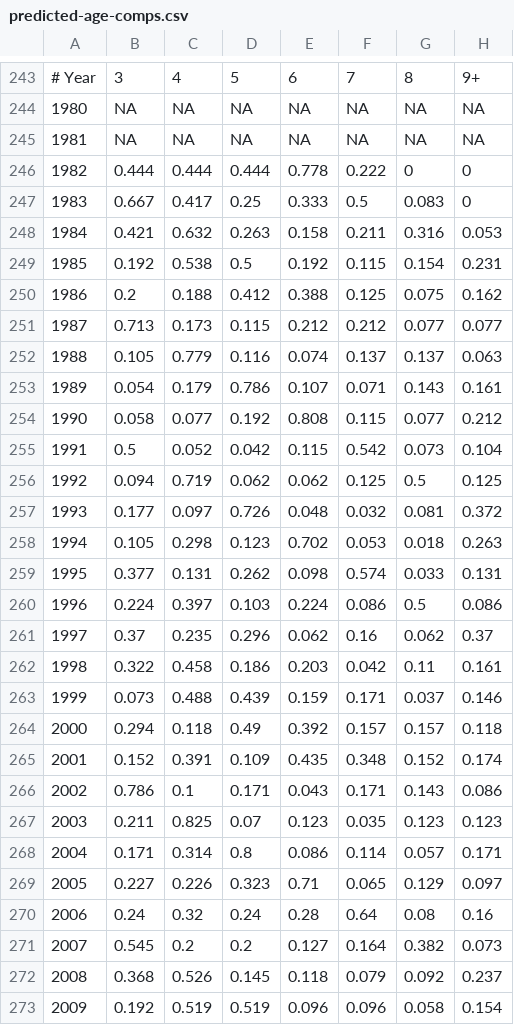
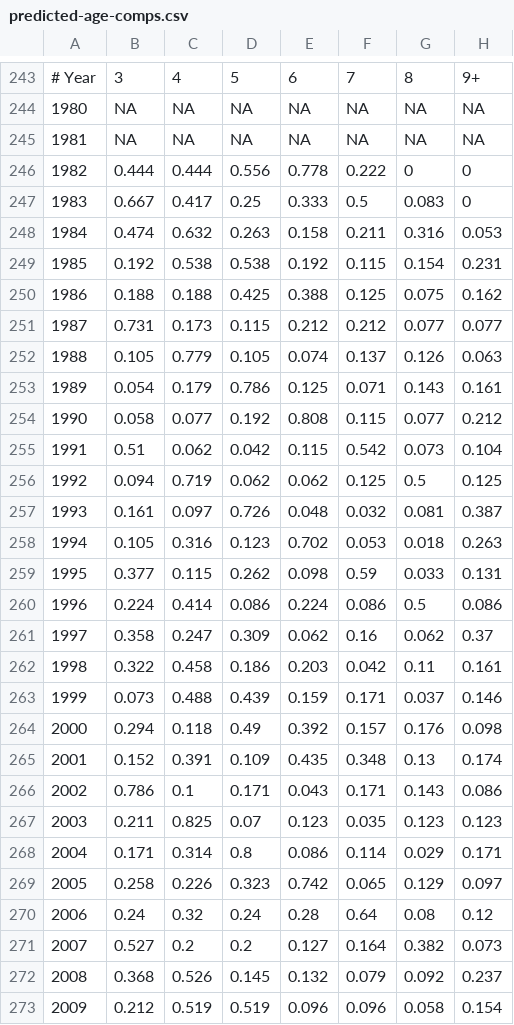
Before and after one commit to cl-roberts/pws-herring-basa, a CSV file: data_outputs/predicted-age-comps.csv, drawn as a sheet; only a part is shown, gaps mark what is left out; the diff covers the shown part only.

```diff
--- a/data_outputs/predicted-age-comps.csv
+++ b/data_outputs/predicted-age-comps.csv
@@ -245,29 +245,29 @@
 "1981",NA,NA,NA,NA,NA,NA,NA
-"1982",0.444,0.444,0.444,0.778,0.222,0,0
+"1982",0.444,0.444,0.556,0.778,0.222,0,0
 "1983",0.667,0.417,0.25,0.333,0.5,0.083,0
-"1984",0.421,0.632,0.263,0.158,0.211,0.316,0.053
-"1985",0.192,0.538,0.5,0.192,0.115,0.154,0.231
-"1986",0.2,0.188,0.412,0.388,0.125,0.075,0.162
-"1987",0.713,0.173,0.115,0.212,0.212,0.077,0.077
-"1988",0.105,0.779,0.116,0.074,0.137,0.137,0.063
-"1989",0.054,0.179,0.786,0.107,0.071,0.143,0.161
+"1984",0.474,0.632,0.263,0.158,0.211,0.316,0.053
+"1985",0.192,0.538,0.538,0.192,0.115,0.154,0.231
+"1986",0.188,0.188,0.425,0.388,0.125,0.075,0.162
+"1987",0.731,0.173,0.115,0.212,0.212,0.077,0.077
+"1988",0.105,0.779,0.105,0.074,0.137,0.126,0.063
+"1989",0.054,0.179,0.786,0.125,0.071,0.143,0.161
 "1990",0.058,0.077,0.192,0.808,0.115,0.077,0.212
-"1991",0.5,0.052,0.042,0.115,0.542,0.073,0.104
+"1991",0.51,0.062,0.042,0.115,0.542,0.073,0.104
 "1992",0.094,0.719,0.062,0.062,0.125,0.5,0.125
-"1993",0.177,0.097,0.726,0.048,0.032,0.081,0.372
-"1994",0.105,0.298,0.123,0.702,0.053,0.018,0.263
-"1995",0.377,0.131,0.262,0.098,0.574,0.033,0.131
-"1996",0.224,0.397,0.103,0.224,0.086,0.5,0.086
-"1997",0.37,0.235,0.296,0.062,0.16,0.062,0.37
+"1993",0.161,0.097,0.726,0.048,0.032,0.081,0.387
+"1994",0.105,0.316,0.123,0.702,0.053,0.018,0.263
+"1995",0.377,0.115,0.262,0.098,0.59,0.033,0.131
+"1996",0.224,0.414,0.086,0.224,0.086,0.5,0.086
+"1997",0.358,0.247,0.309,0.062,0.16,0.062,0.37
 "1998",0.322,0.458,0.186,0.203,0.042,0.11,0.161
 "1999",0.073,0.488,0.439,0.159,0.171,0.037,0.146
-"2000",0.294,0.118,0.49,0.392,0.157,0.157,0.118
-"2001",0.152,0.391,0.109,0.435,0.348,0.152,0.174
+"2000",0.294,0.118,0.49,0.392,0.157,0.176,0.098
+"2001",0.152,0.391,0.109,0.435,0.348,0.13,0.174
 "2002",0.786,0.1,0.171,0.043,0.171,0.143,0.086
 "2003",0.211,0.825,0.07,0.123,0.035,0.123,0.123
-"2004",0.171,0.314,0.8,0.086,0.114,0.057,0.171
-"2005",0.227,0.226,0.323,0.71,0.065,0.129,0.097
-"2006",0.24,0.32,0.24,0.28,0.64,0.08,0.16
-"2007",0.545,0.2,0.2,0.127,0.164,0.382,0.073
-"2008",0.368,0.526,0.145,0.118,0.079,0.092,0.237
-"2009",0.192,0.519,0.519,0.096,0.096,0.058,0.154
+"2004",0.171,0.314,0.8,0.086,0.114,0.029,0.171
+"2005",0.258,0.226,0.323,0.742,0.065,0.129,0.097
+"2006",0.24,0.32,0.24,0.28,0.64,0.08,0.12
+"2007",0.527,0.2,0.2,0.127,0.164,0.382,0.073
+"2008",0.368,0.526,0.145,0.132,0.079,0.092,0.237
+"2009",0.212,0.519,0.519,0.096,0.096,0.058,0.154
```
Also changed, not shown: 53 edited cells elsewhere in this file, 4 other files.
